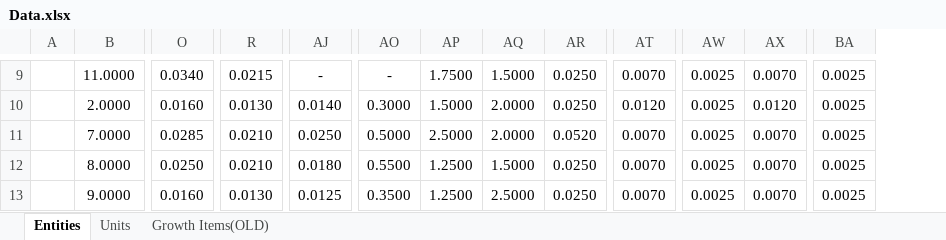
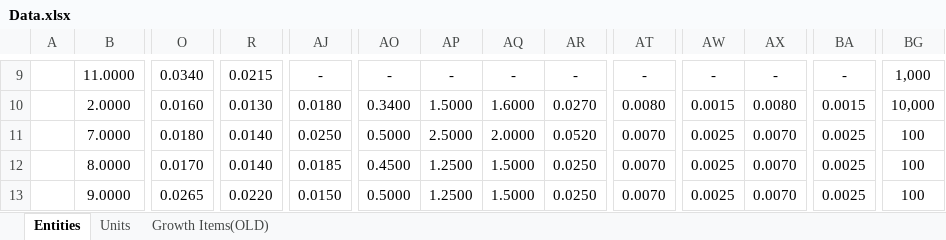
Before and after one commit to oganator/OGN, an Excel workbook: models/Data.xlsx, sheet Entities, drawn as a sheet; only a part is shown, gaps mark what is left out; values as stored, in another font and other column widths than the file's, no borders; the diff covers the shown part only; the diff names each change by its address in the sheet, - before the commit and + after, or states it on an @@ line.

```diff
--- a/models/Data.xlsx (sheet Entities)
+++ b/models/Data.xlsx (sheet Entities)
+column BG, rows 9-13: 1,000 | 10,000 | 100 | 100 | 100
-AP9: 1.7500
+AP9: -
-AQ9: 1.5000
+AQ9: -
-AR9: 0.0250
+AR9: -
-AT9: 0.0070
+AT9: -
-AW9: 0.0025
+AW9: -
-AX9: 0.0070
+AX9: -
-BA9: 0.0025
+BA9: -
-AJ10: 0.0140
+AJ10: 0.0180
-AO10: 0.3000
+AO10: 0.3400
-AQ10: 2.0000
+AQ10: 1.6000
-AR10: 0.0250
+AR10: 0.0270
-AT10: 0.0120
+AT10: 0.0080
-AW10: 0.0025
+AW10: 0.0015
-AX10: 0.0120
+AX10: 0.0080
-BA10: 0.0025
+BA10: 0.0015
-O11: 0.0285
+O11: 0.0180
-R11:R12: 0.0210
+R11:R12: 0.0140
-O12: 0.0250
+O12: 0.0170
-AJ12: 0.0180
+AJ12: 0.0185
-AO12: 0.5500
+AO12: 0.4500
-O13: 0.0160
+O13: 0.0265
-R13: 0.0130
+R13: 0.0220
-AJ13: 0.0125
+AJ13: 0.0150
-AO13: 0.3500
+AO13: 0.5000
-AQ13: 2.5000
+AQ13: 1.5000
```
Also changed, not shown: 67 edited cells elsewhere in this sheet, 20 other files.
